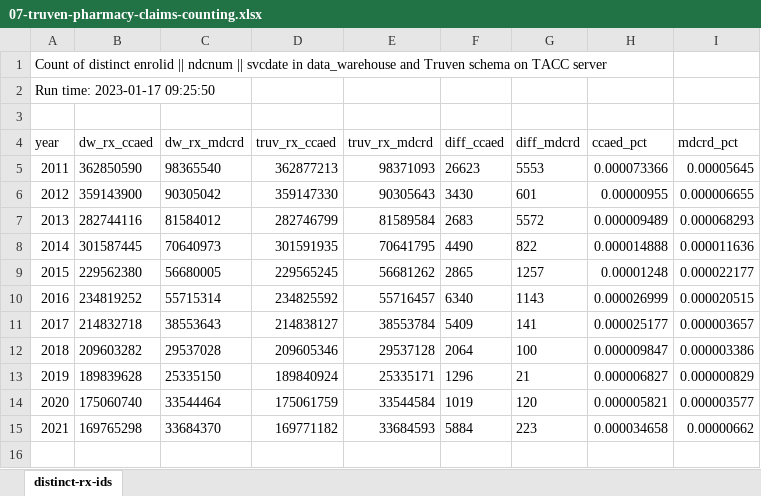
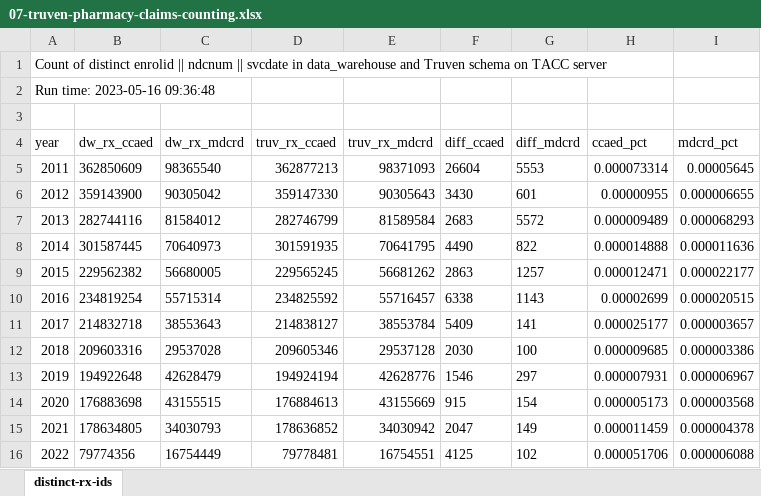
Before and after one commit to UTHealthCHCD-TACC/uthealth-dw, an Excel workbook: greenplum/datawarehouse/QA/truven/dw_staging/outputs/07-truven-pharmacy-claims-counting.xlsx, sheet distinct-rx-ids, drawn as a sheet; values as stored, in another font and other column widths than the file's, no borders; removed rows and columns are numbered as before the commit, all else as after; the diff names each change by its address in the sheet, - before the commit and + after, or states it on an @@ line.

Commit message:
Truven 2022 Q2 finalized and pub to DW

```diff
--- a/greenplum/datawarehouse/QA/truven/dw_staging/outputs/07-truven-pharmacy-claims-counting.xlsx (sheet distinct-rx-ids)
+++ b/greenplum/datawarehouse/QA/truven/dw_staging/outputs/07-truven-pharmacy-claims-counting.xlsx (sheet distinct-rx-ids)
@@ column A (year) renumbered in row 2 @@
-B5 (dw_rx_ccaed): 362850590
+B5 (dw_rx_ccaed): 362850609
-F5 (diff_ccaed): 26623
+F5 (diff_ccaed): 26604
-H5 (ccaed_pct): 0.000073366
+H5 (ccaed_pct): 0.000073314
-B9 (dw_rx_ccaed): 229562380
+B9 (dw_rx_ccaed): 229562382
-F9 (diff_ccaed): 2865
+F9 (diff_ccaed): 2863
-H9 (ccaed_pct): 0.00001248
+H9 (ccaed_pct): 0.000012471
-B10 (dw_rx_ccaed): 234819252
+B10 (dw_rx_ccaed): 234819254
-F10 (diff_ccaed): 6340
+F10 (diff_ccaed): 6338
-H10 (ccaed_pct): 0.000026999
+H10 (ccaed_pct): 0.00002699
-B12 (dw_rx_ccaed): 209603282
+B12 (dw_rx_ccaed): 209603316
-F12 (diff_ccaed): 2064
+F12 (diff_ccaed): 2030
-H12 (ccaed_pct): 0.000009847
+H12 (ccaed_pct): 0.000009685
-row 13: 2019 | 189839628 | 25335150 | 189840924 | 25335171 | 1296 | 21 | 0.000006827 | 0.000000829
-row 14: 2020 | 175060740 | 33544464 | 175061759 | 33544584 | 1019 | 120 | 0.000005821 | 0.000003577
-row 15: 2021 | 169765298 | 33684370 | 169771182 | 33684593 | 5884 | 223 | 0.000034658 | 0.00000662
+row 13: 2019 | 194922648 | 42628479 | 194924194 | 42628776 | 1546 | 297 | 0.000007931 | 0.000006967
+row 14: 2020 | 176883698 | 43155515 | 176884613 | 43155669 | 915 | 154 | 0.000005173 | 0.000003568
+row 15: 2021 | 178634805 | 34030793 | 178636852 | 34030942 | 2047 | 149 | 0.000011459 | 0.000004378
+row 16: 2022 | 79774356 | 16754449 | 79778481 | 16754551 | 4125 | 102 | 0.000051706 | 0.000006088
```
Also changed, not shown: greenplum/datawarehouse/QA/truven/dw_staging/outputs/02-truven-raw-counts.xlsx, 34 other files.
